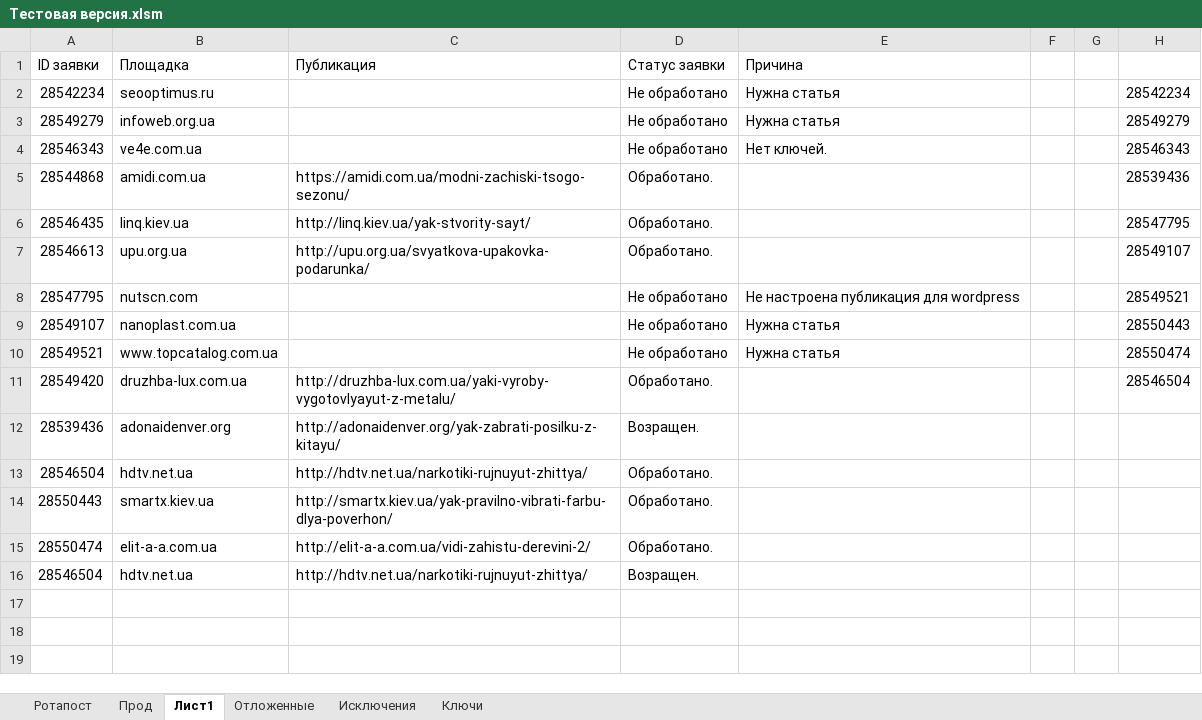
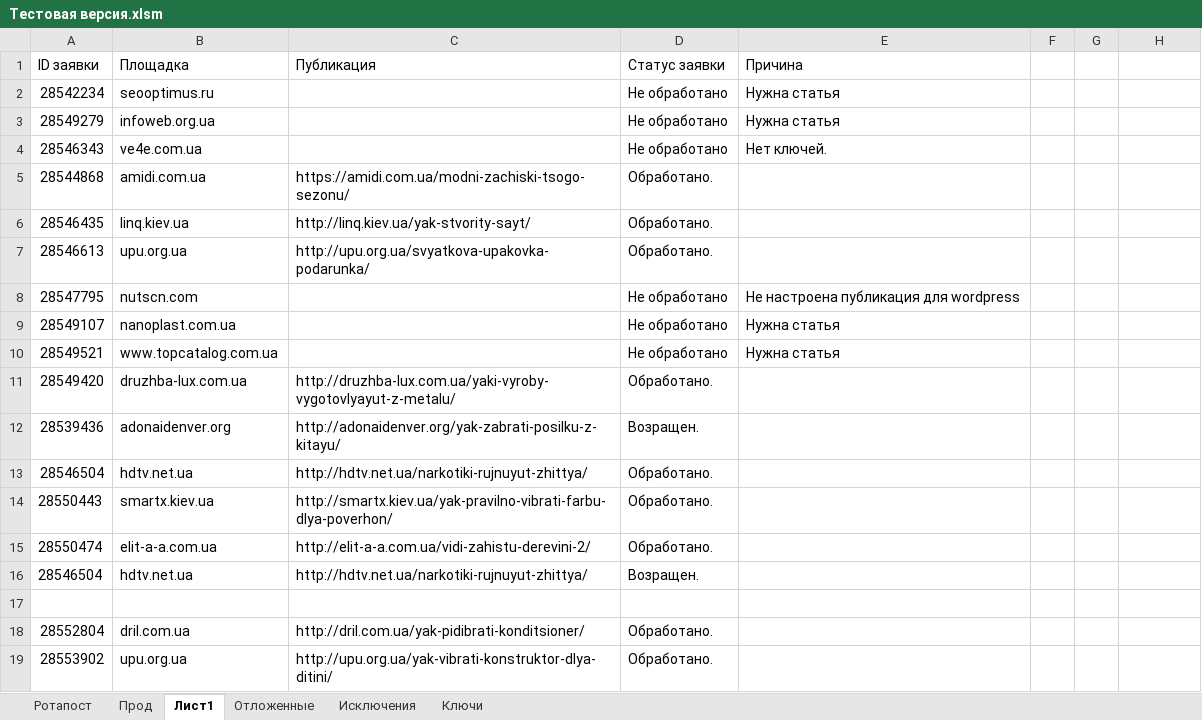
Before and after one commit to Goodron1981/MyMacros-master, an Excel workbook: Тестовая версия.xlsm, sheet Лист1, drawn as a sheet; values as stored, in another font and other column widths than the file's, no borders; the diff names each change by its address in the sheet, - before the commit and + after, or states it on an @@ line.

```diff
--- a/Тестовая версия.xlsm (sheet Лист1)
+++ b/Тестовая версия.xlsm (sheet Лист1)
-H2: 28542234
+H2: (empty)
-H3: 28549279
+H3: (empty)
-H4: 28546343
+H4: (empty)
-H5: 28539436
+H5: (empty)
-H6: 28547795
+H6: (empty)
-H7: 28549107
+H7: (empty)
-H8: 28549521
+H8: (empty)
-H9: 28550443
+H9: (empty)
-H10: 28550474
+H10: (empty)
-H11: 28546504
+H11: (empty)
+row 17: (empty)
+row 18: 28552804 | dril.com.ua | http://dril.com.ua/yak-pidibrati-konditsioner/ | Обработано.
+row 19: 28553902 | upu.org.ua | http://upu.org.ua/yak-vibrati-konstruktor-dlya-ditini/ | Обработано.
```
Also changed, not shown: sheet Прод, sheet Ротапост, sheet Ключи, sheet Отложенные, Test.xlsm.
